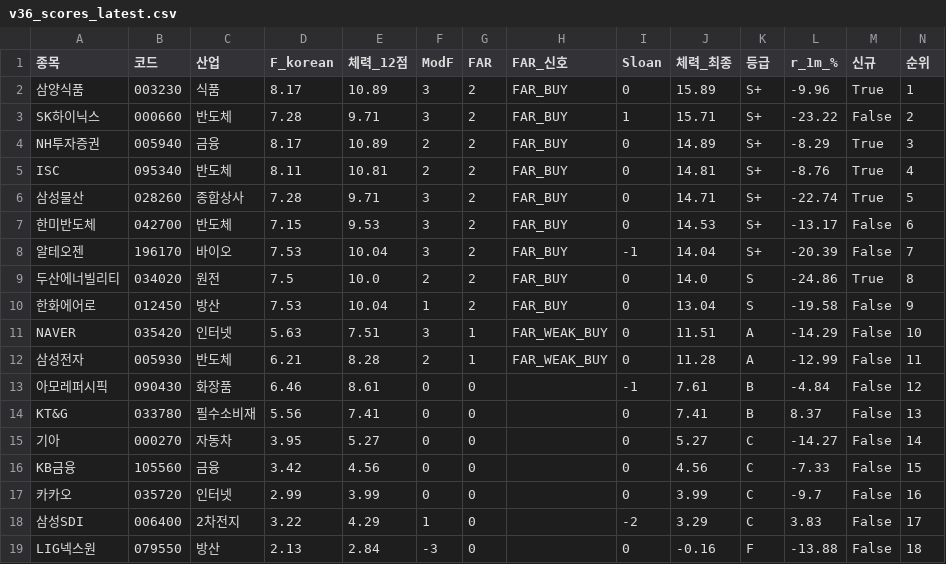
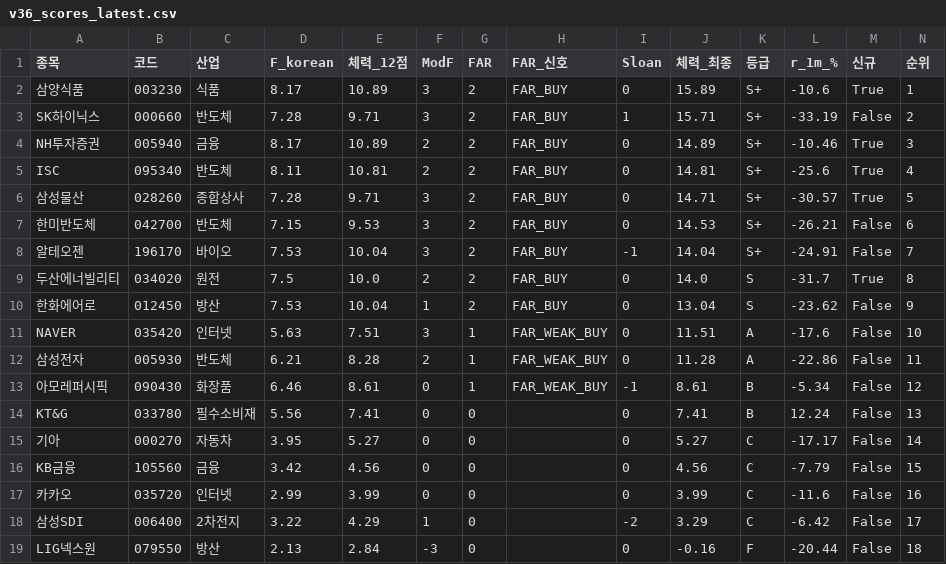
Before and after one commit to luminae21-source/jinwoo-quant-auto, a CSV file: docs/v36_scores_latest.csv, drawn as a sheet.

```diff
--- a/docs/v36_scores_latest.csv
+++ b/docs/v36_scores_latest.csv
@@ -1,19 +1,19 @@
 종목,코드,산업,F_korean,체력_12점,ModF,FAR,FAR_신호,Sloan,체력_최종,등급,r_1m_%,신규,순위
-삼양식품,003230,식품,8.17,10.89,3,2,FAR_BUY,0,15.89,S+,-9.96,True,1
-SK하이닉스,000660,반도체,7.28,9.71,3,2,FAR_BUY,1,15.71,S+,-23.22,False,2
-NH투자증권,005940,금융,8.17,10.89,2,2,FAR_BUY,0,14.89,S+,-8.29,True,3
-ISC,095340,반도체,8.11,10.81,2,2,FAR_BUY,0,14.81,S+,-8.76,True,4
-삼성물산,028260,종합상사,7.28,9.71,3,2,FAR_BUY,0,14.71,S+,-22.74,True,5
-한미반도체,042700,반도체,7.15,9.53,3,2,FAR_BUY,0,14.53,S+,-13.17,False,6
-알테오젠,196170,바이오,7.53,10.04,3,2,FAR_BUY,-1,14.04,S+,-20.39,False,7
-두산에너빌리티,034020,원전,7.5,10.0,2,2,FAR_BUY,0,14.0,S,-24.86,True,8
-한화에어로,012450,방산,7.53,10.04,1,2,FAR_BUY,0,13.04,S,-19.58,False,9
-NAVER,035420,인터넷,5.63,7.51,3,1,FAR_WEAK_BUY,0,11.51,A,-14.29,False,10
-삼성전자,005930,반도체,6.21,8.28,2,1,FAR_WEAK_BUY,0,11.28,A,-12.99,False,11
-아모레퍼시픽,090430,화장품,6.46,8.61,0,0,,-1,7.61,B,-4.84,False,12
-KT&G,033780,필수소비재,5.56,7.41,0,0,,0,7.41,B,8.37,False,13
-기아,000270,자동차,3.95,5.27,0,0,,0,5.27,C,-14.27,False,14
-KB금융,105560,금융,3.42,4.56,0,0,,0,4.56,C,-7.33,False,15
-카카오,035720,인터넷,2.99,3.99,0,0,,0,3.99,C,-9.7,False,16
-삼성SDI,006400,2차전지,3.22,4.29,1,0,,-2,3.29,C,3.83,False,17
-LIG넥스원,079550,방산,2.13,2.84,-3,0,,0,-0.16,F,-13.88,False,18
+삼양식품,003230,식품,8.17,10.89,3,2,FAR_BUY,0,15.89,S+,-10.6,True,1
+SK하이닉스,000660,반도체,7.28,9.71,3,2,FAR_BUY,1,15.71,S+,-33.19,False,2
+NH투자증권,005940,금융,8.17,10.89,2,2,FAR_BUY,0,14.89,S+,-10.46,True,3
+ISC,095340,반도체,8.11,10.81,2,2,FAR_BUY,0,14.81,S+,-25.6,True,4
+삼성물산,028260,종합상사,7.28,9.71,3,2,FAR_BUY,0,14.71,S+,-30.57,True,5
+한미반도체,042700,반도체,7.15,9.53,3,2,FAR_BUY,0,14.53,S+,-26.21,False,6
+알테오젠,196170,바이오,7.53,10.04,3,2,FAR_BUY,-1,14.04,S+,-24.91,False,7
+두산에너빌리티,034020,원전,7.5,10.0,2,2,FAR_BUY,0,14.0,S,-31.7,True,8
+한화에어로,012450,방산,7.53,10.04,1,2,FAR_BUY,0,13.04,S,-23.62,False,9
+NAVER,035420,인터넷,5.63,7.51,3,1,FAR_WEAK_BUY,0,11.51,A,-17.6,False,10
+삼성전자,005930,반도체,6.21,8.28,2,1,FAR_WEAK_BUY,0,11.28,A,-22.86,False,11
+아모레퍼시픽,090430,화장품,6.46,8.61,0,1,FAR_WEAK_BUY,-1,8.61,B,-5.34,False,12
+KT&G,033780,필수소비재,5.56,7.41,0,0,,0,7.41,B,12.24,False,13
+기아,000270,자동차,3.95,5.27,0,0,,0,5.27,C,-17.17,False,14
+KB금융,105560,금융,3.42,4.56,0,0,,0,4.56,C,-7.79,False,15
+카카오,035720,인터넷,2.99,3.99,0,0,,0,3.99,C,-11.6,False,16
+삼성SDI,006400,2차전지,3.22,4.29,1,0,,-2,3.29,C,-6.42,False,17
+LIG넥스원,079550,방산,2.13,2.84,-3,0,,0,-0.16,F,-20.44,False,18
```
Also changed, not shown: docs/overlay_scores.csv, docs/v37_1_scores.csv, 10 other files.
